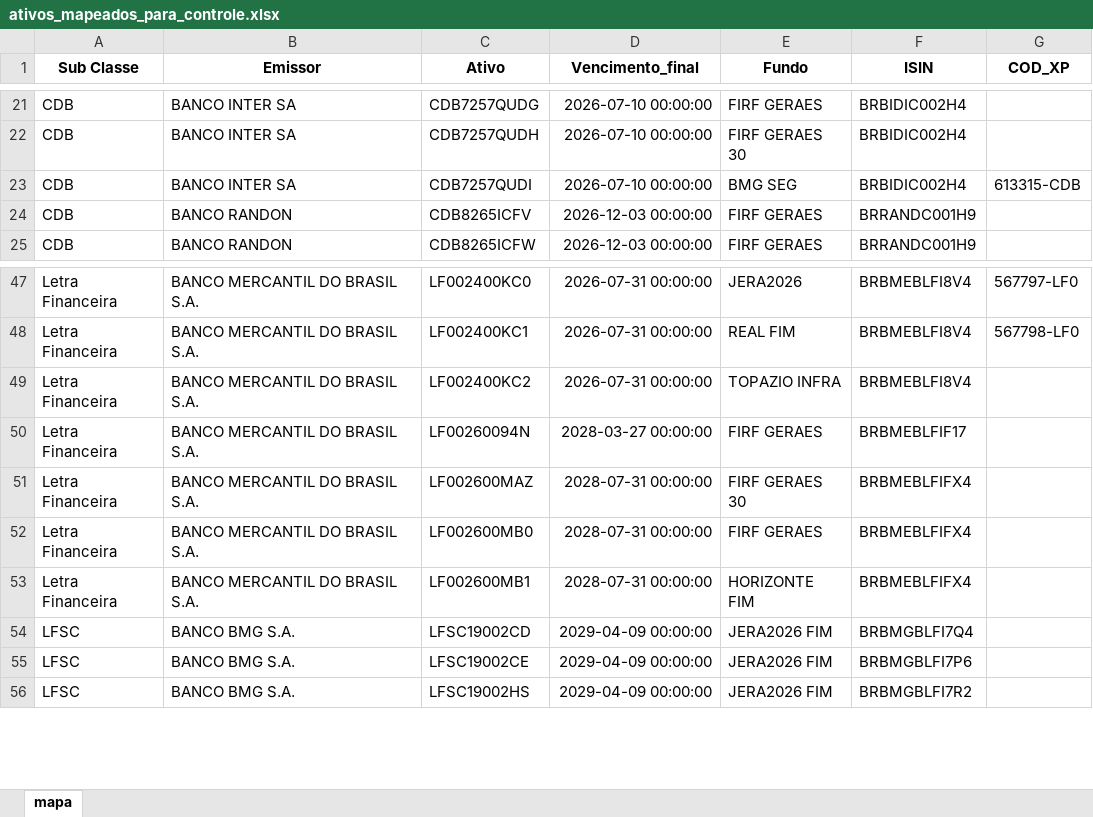
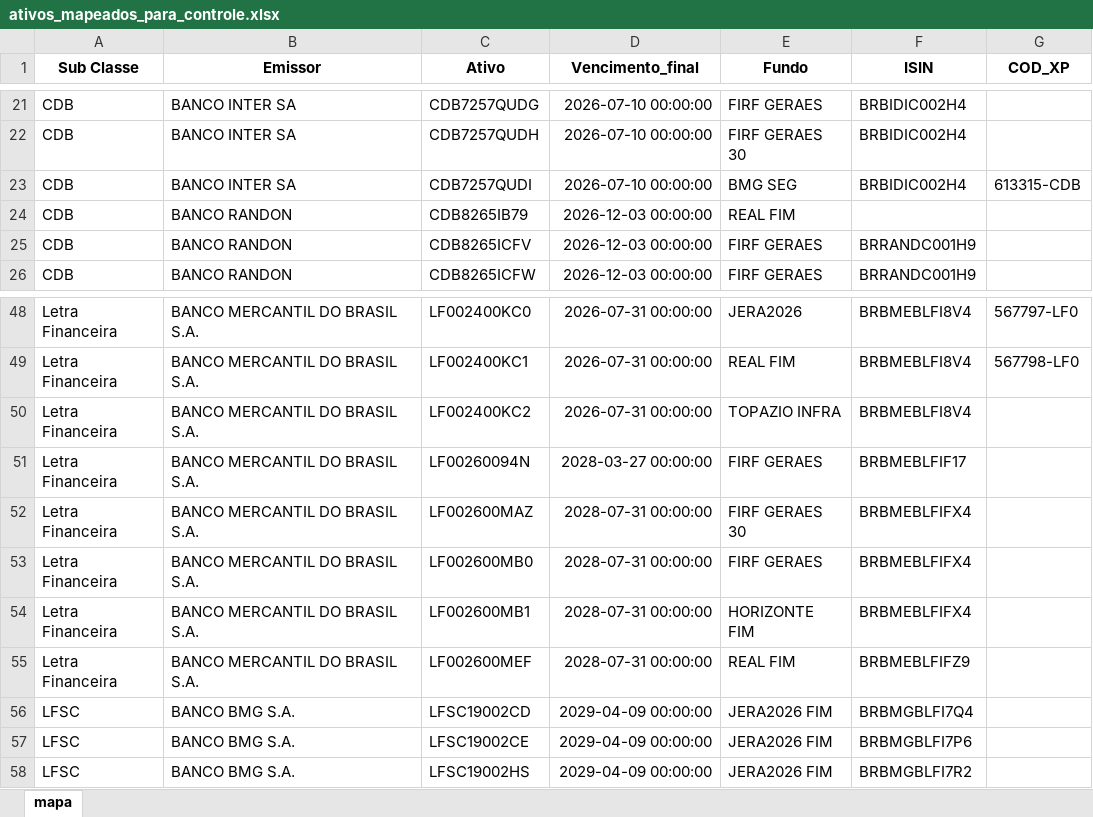
Before and after one commit to AFINVEST/Projeto-Hedge-CDI, an Excel workbook: Dados/ativos_mapeados_para_controle.xlsx, sheet mapa, drawn as a sheet; only a part is shown, gaps mark what is left out; values as stored, in another font and other column widths than the file's, no borders; the diff names each change by its address in the sheet, - before the commit and + after, or states it on an @@ line.

```diff
--- a/Dados/ativos_mapeados_para_controle.xlsx (sheet mapa)
+++ b/Dados/ativos_mapeados_para_controle.xlsx (sheet mapa)
+row 24: CDB | BANCO RANDON | CDB8265IB79 | 2026-12-03 00:00:00 | REAL FIM
+row 55: Letra Financeira | BANCO MERCANTIL DO BRASIL S.A. | LF002600MEF | 2028-07-31 00:00:00 | REAL FIM | BRBMEBLFIFZ9
```
Also changed, not shown: Dados/Ativos_Sem_Codigo.xlsx, Dados/ativos_mapeados_com_taxa_efetiva.xlsx, 18 other files.
